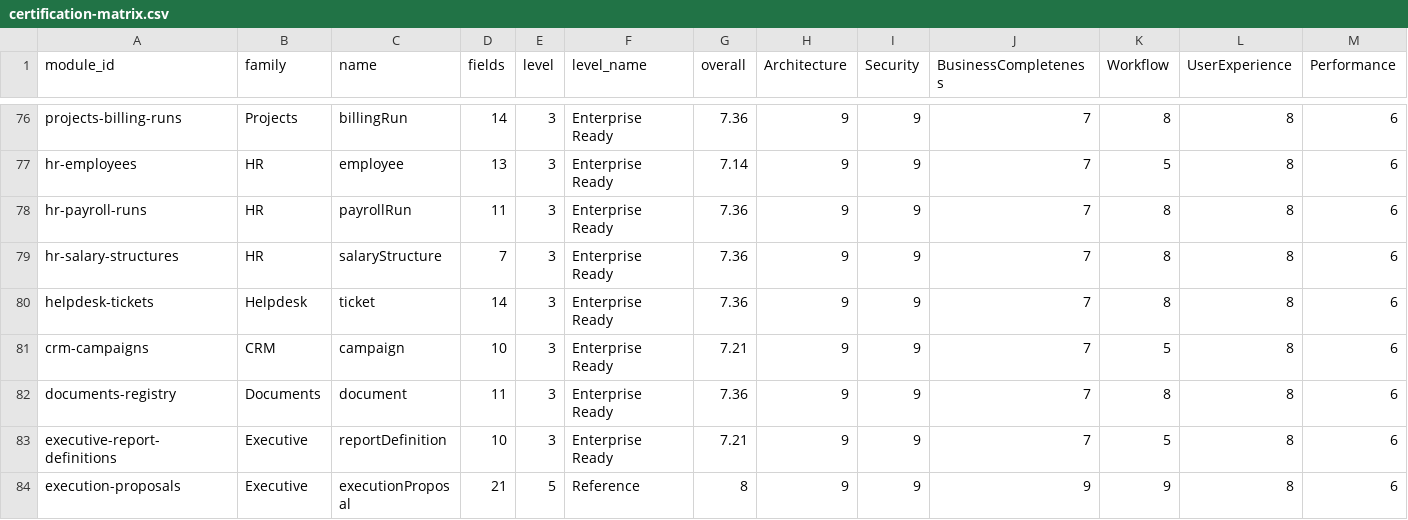
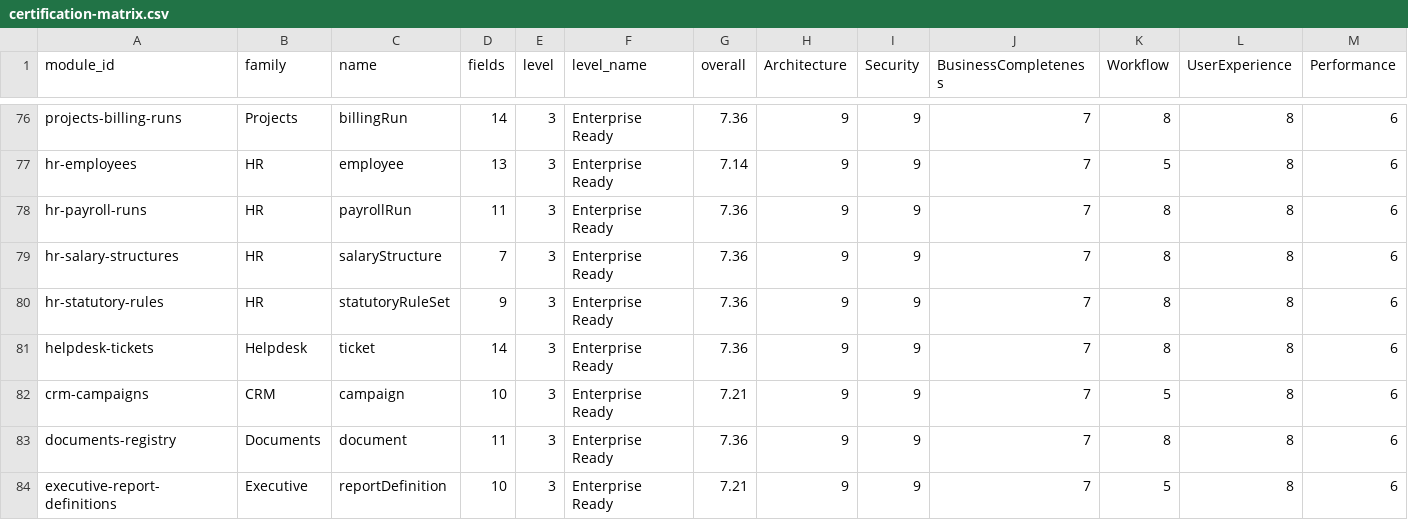
Before and after one commit to neuropauselab/neuropause-desktop, a CSV file: certification-matrix.csv, drawn as a sheet; only a part is shown, gaps mark what is left out; the shorter side is filled out with more unchanged rows; rows hold the shown columns only; the diff names each change by its address in the sheet, - before the commit and + after, or states it on an @@ line.

Commit message:
feat(hr): W6-A2 statutory rules — effective-dated PF/ESI/PT/TDS rule tables with pure calculators; verified FY 2026-27 seed as audited descriptor defaults, per-slab February PT, §87A marginal relief + §288B rounding, lock marker for immutable history; certification 84→85

```diff
--- a/certification-matrix.csv
+++ b/certification-matrix.csv
+row 80: hr-statutory-rules | HR | statutoryRuleSet | 9 | 3 | Enterprise Ready | 7.36 | 9 | 9 | 7 | 8 | 8 | 6
```
Also changed, not shown: 7 other files.
